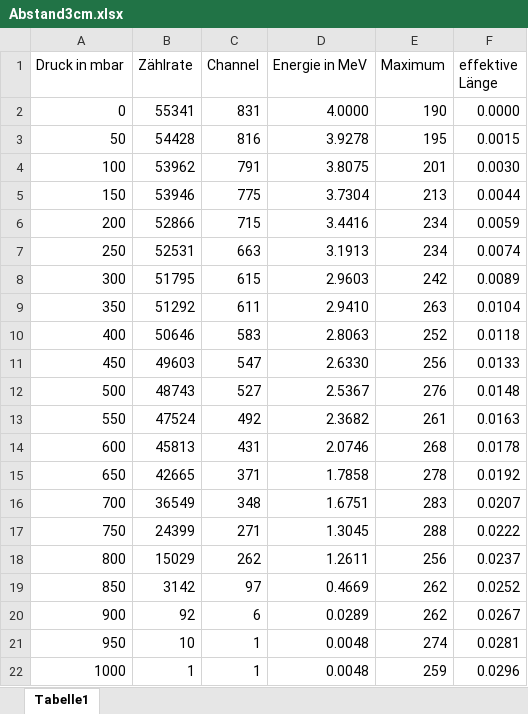
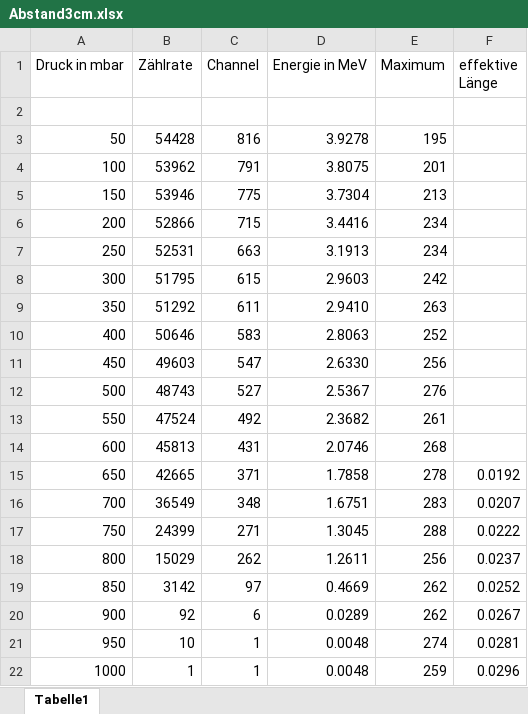
Before and after one commit to cekortmann/V701----Reichweite-von-Alphastrahlung, an Excel workbook: Abstand3cm.xlsx, sheet Tabelle1, drawn as a sheet; values as stored, in another font and other column widths than the file's, no borders; the diff names each change by its address in the sheet, - before the commit and + after, or states it on an @@ line.

```diff
--- a/Abstand3cm.xlsx (sheet Tabelle1)
+++ b/Abstand3cm.xlsx (sheet Tabelle1)
-row 2: 0 | 55341 | 831 | 4.0000 | 190 | 0.0000
+row 2: (empty)
-F3 (effektive Länge): 0.0015
+F3 (effektive Länge): (empty)
-F4 (effektive Länge): 0.0030
+F4 (effektive Länge): (empty)
-F5 (effektive Länge): 0.0044
+F5 (effektive Länge): (empty)
-F6 (effektive Länge): 0.0059
+F6 (effektive Länge): (empty)
-F7 (effektive Länge): 0.0074
+F7 (effektive Länge): (empty)
-F8 (effektive Länge): 0.0089
+F8 (effektive Länge): (empty)
-F9 (effektive Länge): 0.0104
+F9 (effektive Länge): (empty)
-F10 (effektive Länge): 0.0118
+F10 (effektive Länge): (empty)
-F11 (effektive Länge): 0.0133
+F11 (effektive Länge): (empty)
-F12 (effektive Länge): 0.0148
+F12 (effektive Länge): (empty)
-F13 (effektive Länge): 0.0163
+F13 (effektive Länge): (empty)
-F14 (effektive Länge): 0.0178
+F14 (effektive Länge): (empty)
```
Also changed, not shown: 7 other files.
